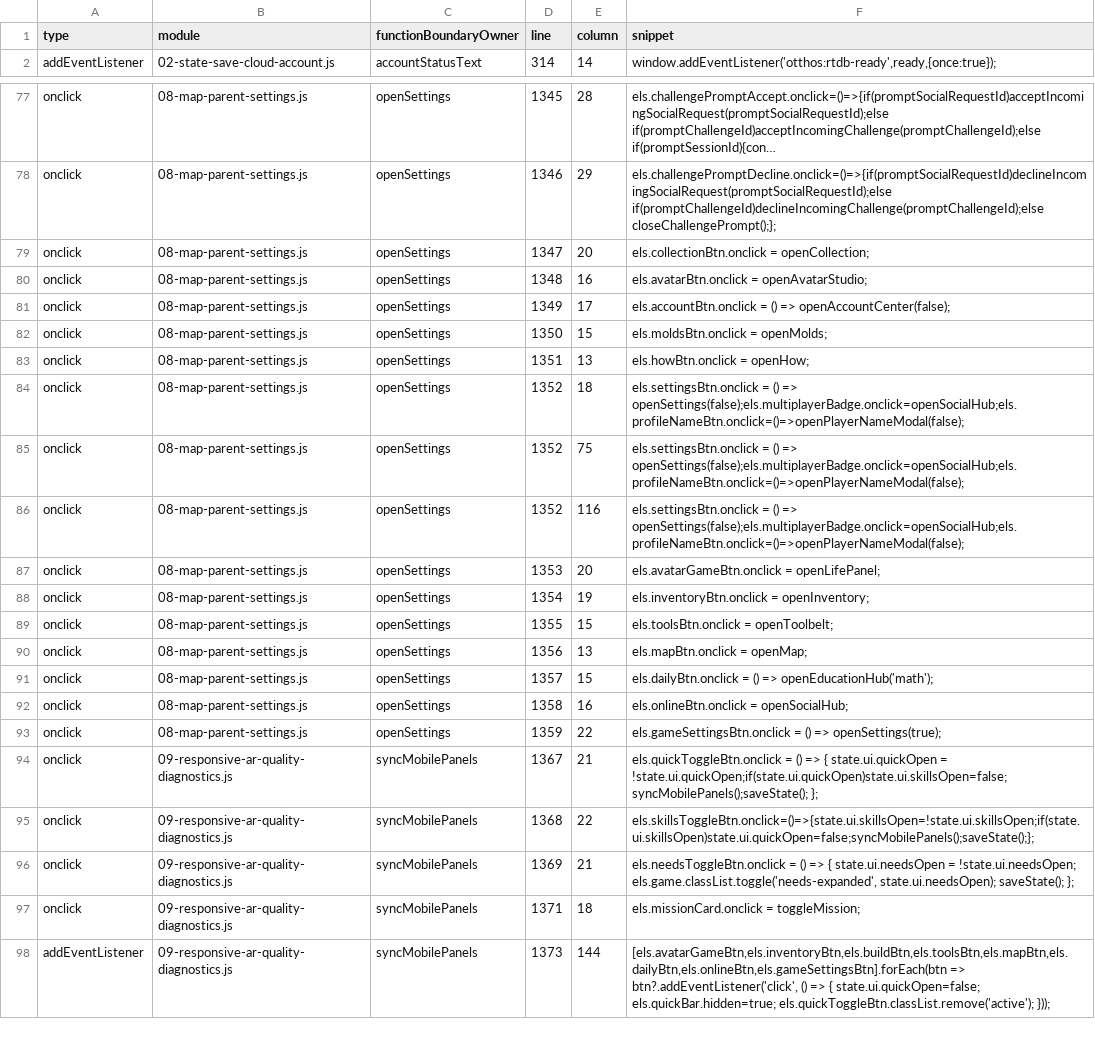
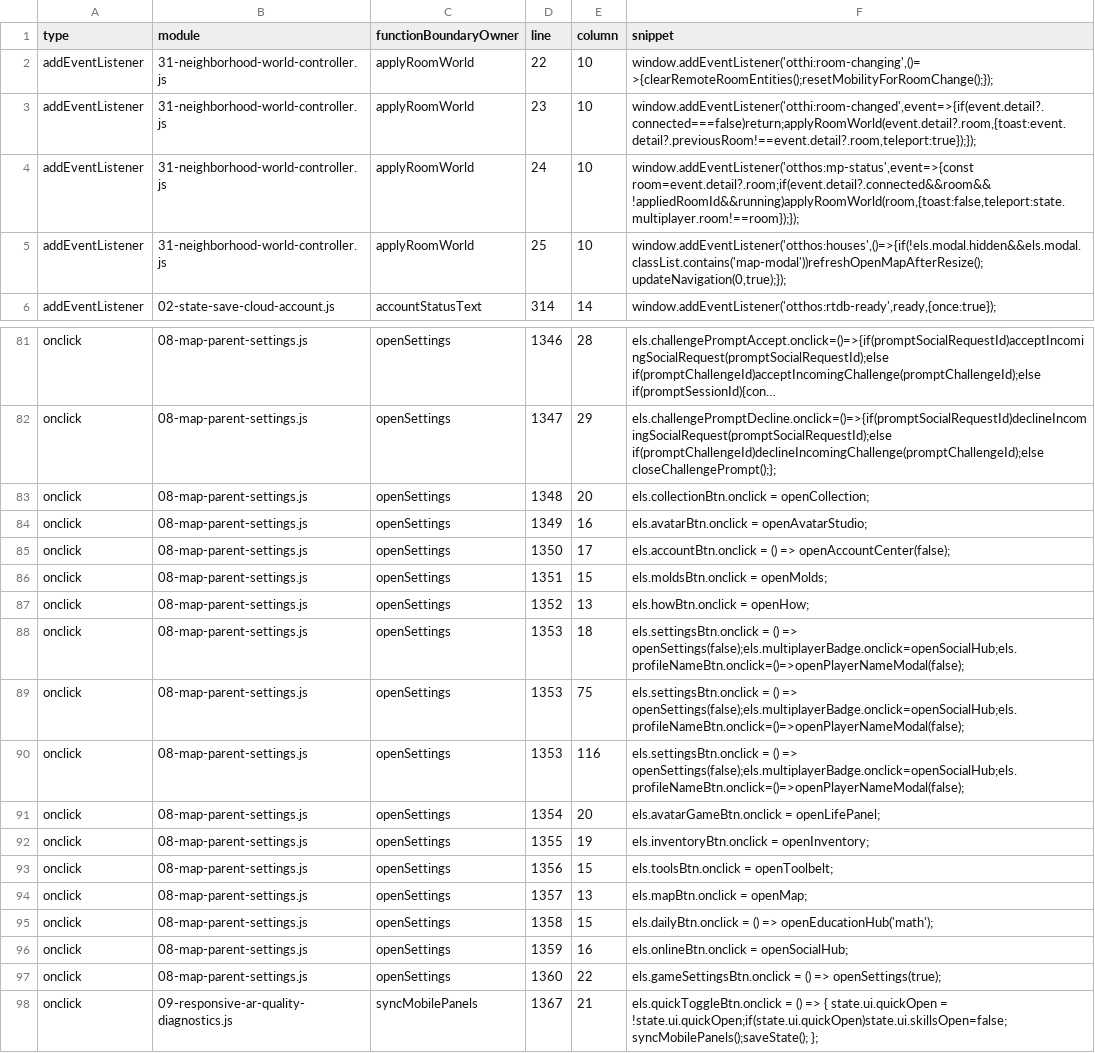
Before and after one commit to tsvalencio-IA/OTTHI, a CSV file: docs/INVENTARIO-EVENTOS-DETALHADO.csv, drawn as a sheet; only a part is shown, gaps mark what is left out; the shorter side is filled out with more unchanged rows; long unchanged cells end in …; addresses are those after the commit; the diff covers the shown part only; the diff names each change by its address in the sheet, - before the commit and + after, or states it on an @@ line.

```diff
--- a/docs/INVENTARIO-EVENTOS-DETALHADO.csv
+++ b/docs/INVENTARIO-EVENTOS-DETALHADO.csv
+row 2: addEventListener | 31-neighborhood-world-controller.js | applyRoomWorld | 22 | 10 | window.addEventListener('otthi:room-changing',()=>{clearRemoteRoomEntities();resetMobilityForRoomChange();});
+row 3: addEventListener | 31-neighborhood-world-controller.js | applyRoomWorld | 23 | 10 | window.addEventListener('otthi:room-changed',event=>{if(event.detail?.connected===false)return;applyRoomWorld(event.detail?.room,{toast:event.detail?.previousRoom!==event.detail?.room,teleport:true});});
+row 4: addEventListener | 31-neighborhood-world-controller.js | applyRoomWorld | 24 | 10 | window.addEventListener('otthos:mp-status',event=>{const room=event.detail?.room;if(event.detail?.connected&&room&&!appliedRoomId&&running)applyRoomWorld(room,{toast:false,teleport:state.multiplayer.room!==room});});
+row 5: addEventListener | 31-neighborhood-world-controller.js | applyRoomWorld | 25 | 10 | window.addEventListener('otthos:houses',()=>{if(!els.modal.hidden&&els.modal.classList.contains('map-modal'))refreshOpenMapAfterResize();updateNavigation(0,true);});
-D81 (line): 1345
+D81 (line): 1346
-D82 (line): 1346
+D82 (line): 1347
-D83 (line): 1347
+D83 (line): 1348
-D84 (line): 1348
+D84 (line): 1349
-D85 (line): 1349
+D85 (line): 1350
-D86 (line): 1350
+D86 (line): 1351
-D87 (line): 1351
+D87 (line): 1352
-D88:D90 (line): 1352
+D88:D90 (line): 1353
-D91 (line): 1353
+D91 (line): 1354
-D92 (line): 1354
+D92 (line): 1355
-D93 (line): 1355
+D93 (line): 1356
-D94 (line): 1356
+D94 (line): 1357
-D95 (line): 1357
+D95 (line): 1358
-D96 (line): 1358
+D96 (line): 1359
-D97 (line): 1359
+D97 (line): 1360
```
Also changed, not shown: 42 edited cells elsewhere in this file, docs/DEPENDENCIAS-MODULOS.csv, docs/INVENTARIO-ARROW-CALLBACKS.csv, 50 other files.
